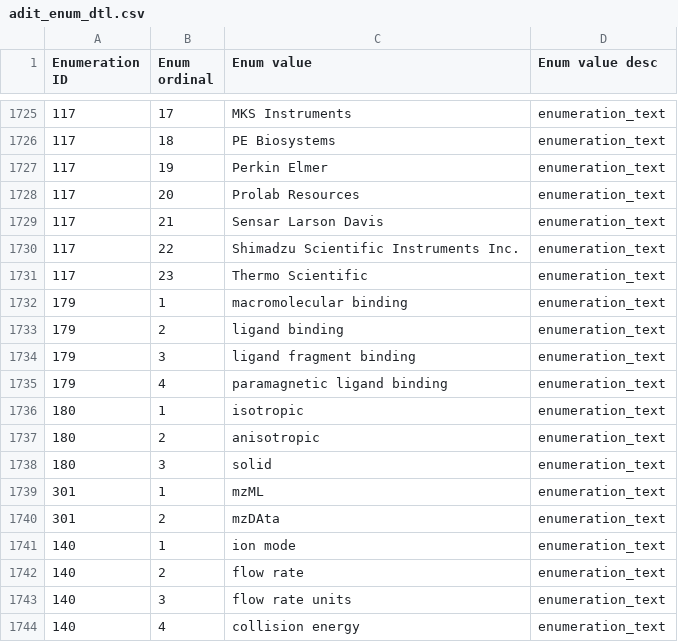
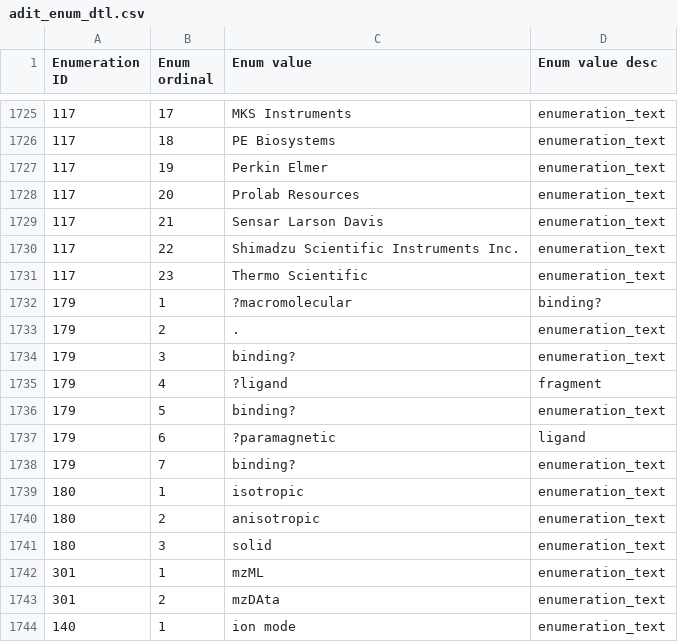
Before and after one commit to bmrb-io/nmr-star-dictionary, a CSV file: adit_enum_dtl.csv, drawn as a sheet; only a part is shown, gaps mark what is left out; the shorter side is filled out with more unchanged rows; the diff covers the shown part only; the diff names each change by its address in the sheet, - before the commit and + after, or states it on an @@ line.

```diff
--- a/adit_enum_dtl.csv
+++ b/adit_enum_dtl.csv
-C1732 (Enum value): macromolecular binding
+C1732 (Enum value): ?macromolecular
-D1732 (Enum value desc): enumeration_text
+D1732 (Enum value desc): binding?
-C1733 (Enum value): ligand binding
+C1733 (Enum value): .
-C1734 (Enum value): ligand fragment binding
+C1734 (Enum value): binding?
-C1735 (Enum value): paramagnetic ligand binding
+C1735 (Enum value): ?ligand
-D1735 (Enum value desc): enumeration_text
+D1735 (Enum value desc): fragment
+row 1736: 179 | 5 | binding? | enumeration_text
+row 1737: 179 | 6 | ?paramagnetic | ligand
+row 1738: 179 | 7 | binding? | enumeration_text
```
Also changed, not shown: 17 added rows, 25 moved rows and 7 edited cells elsewhere in this file, adit_super_grp_o.csv, adit_tag_validation.csv, 6 other files.
